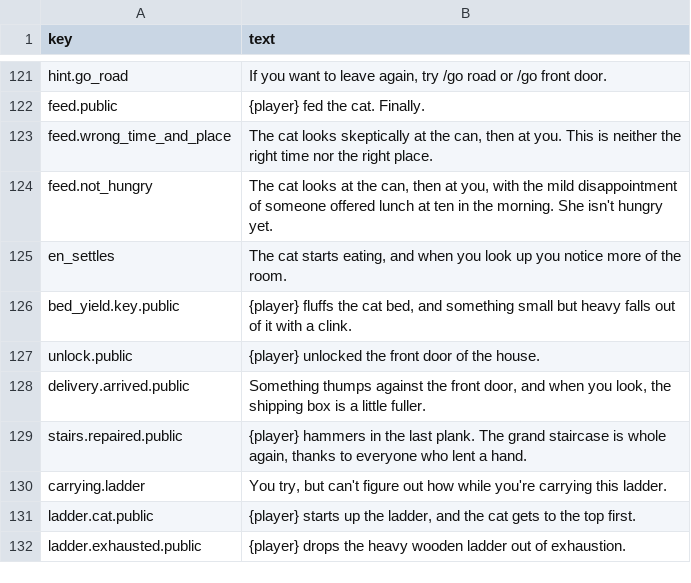
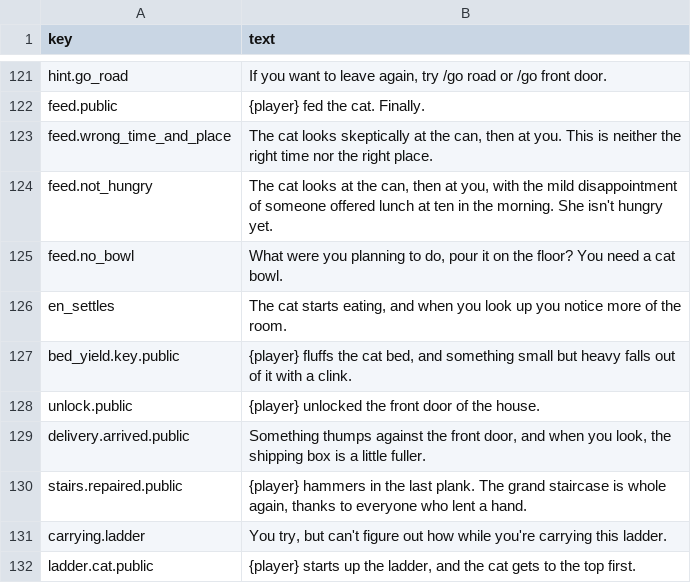
Before and after one commit to kelseybooth/halloween-in-june, a TSV file: creative content/defaults.tsv, drawn as a sheet; only a part is shown, gaps mark what is left out; the shorter side is filled out with more unchanged rows.

```diff
--- a/creative content/defaults.tsv
+++ b/creative content/defaults.tsv
@@ -124,2 +124,3 @@ feed.wrong_time_and_place	The cat looks skeptically at the can, then at you. Thi
 feed.not_hungry	The cat looks at the can, then at you, with the mild disappointment of someone offered lunch at ten in the morning. She isn't hungry yet.
+feed.no_bowl	What were you planning to do, pour it on the floor? You need a cat bowl.
 en_settles	The cat starts eating, and when you look up you notice more of the room.
```
Also changed, not shown: creative content/thing_text.tsv, 5 other files.
